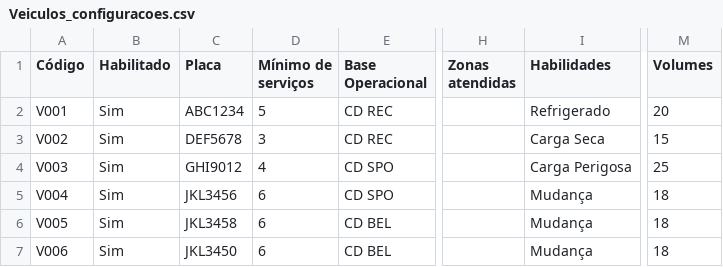
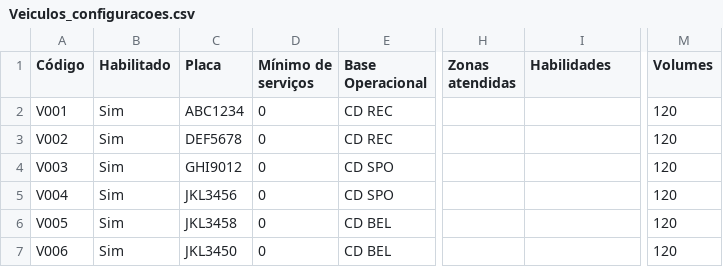
Before and after one commit to dmtavares7/Routes, a CSV file: Veiculos_configuracoes.csv, drawn as a sheet; only a part is shown, gaps mark what is left out; the diff names each change by its address in the sheet, - before the commit and + after, or states it on an @@ line.

Commit message:
Add files via upload

```diff
--- a/Veiculos_configuracoes.csv
+++ b/Veiculos_configuracoes.csv
-D2 (Mínimo de serviços): 5
+D2 (Mínimo de serviços): 0
-I2 (Habilidades): Refrigerado
+I2 (Habilidades): (empty)
-M2 (Volumes): 20
+M2 (Volumes): 120
-D3 (Mínimo de serviços): 3
+D3 (Mínimo de serviços): 0
-I3 (Habilidades): Carga Seca
+I3 (Habilidades): (empty)
-M3 (Volumes): 15
+M3 (Volumes): 120
-D4 (Mínimo de serviços): 4
+D4 (Mínimo de serviços): 0
-I4 (Habilidades): Carga Perigosa
+I4 (Habilidades): (empty)
-M4 (Volumes): 25
+M4 (Volumes): 120
-D5:D7 (Mínimo de serviços): 6
+D5:D7 (Mínimo de serviços): 0
-I5:I7 (Habilidades): Mudança
+I5:I7 (Habilidades): (empty)
-M5:M7 (Volumes): 18
+M5:M7 (Volumes): 120
```
